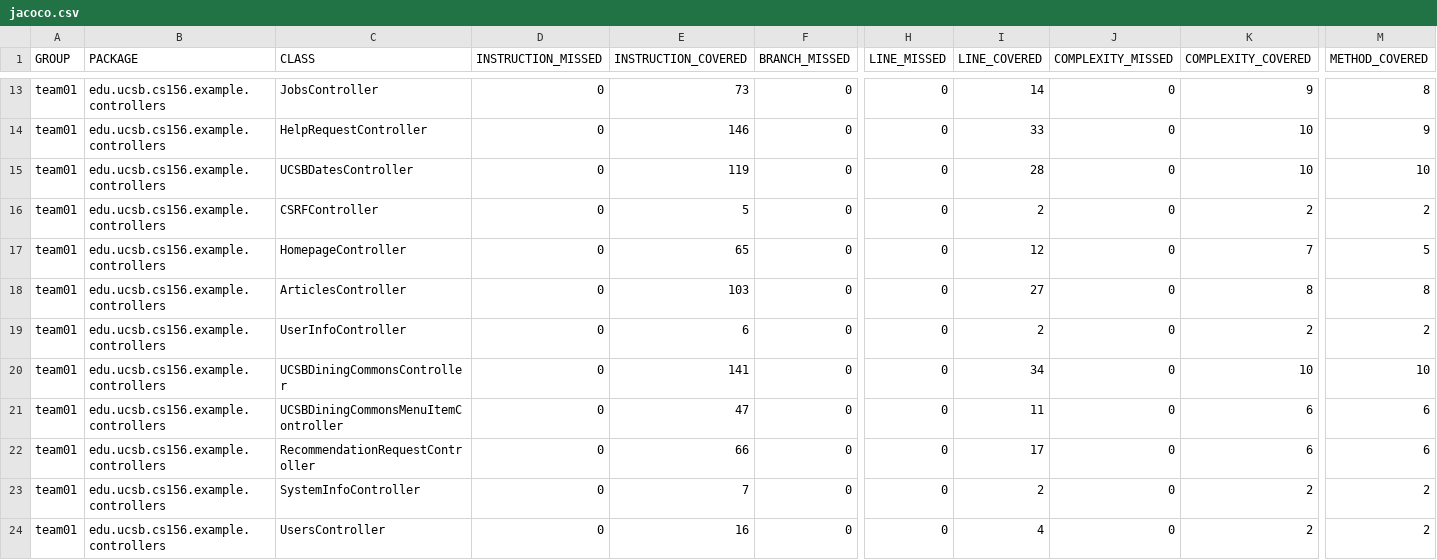
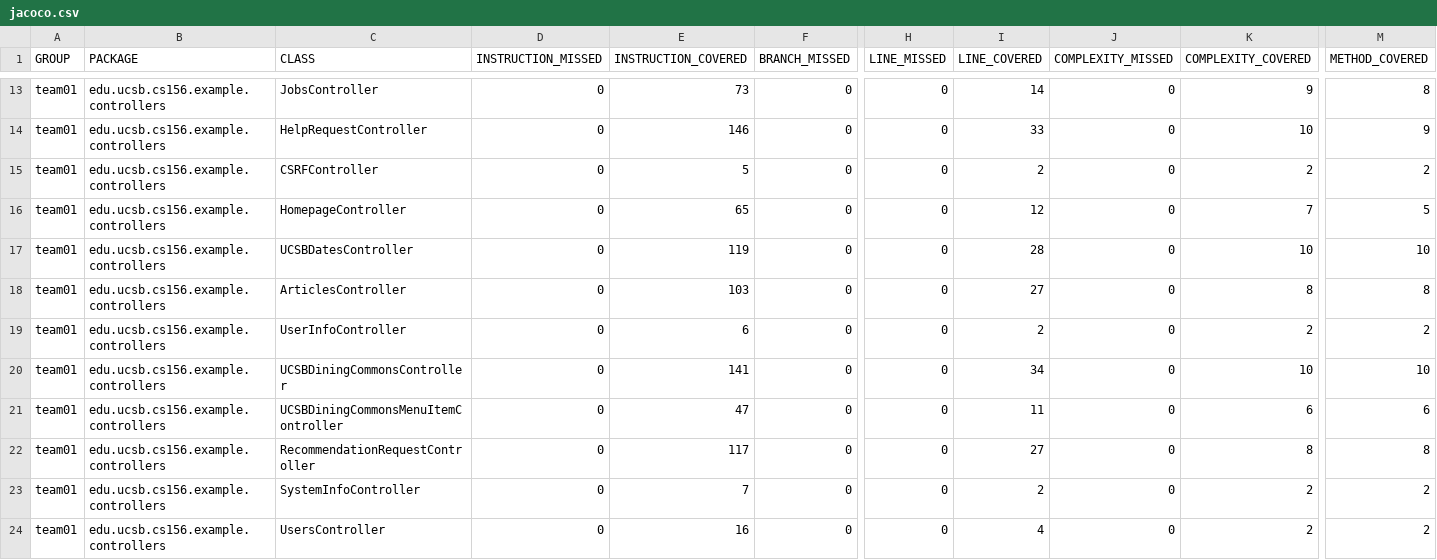
Before and after one commit to ucsb-cs156-f26/team01-f26-04, a CSV file: jacoco/jacoco.csv, drawn as a sheet; only a part is shown, gaps mark what is left out; the diff names each change by its address in the sheet, - before the commit and + after, or states it on an @@ line.

Commit message:
Deploying to gh-pages from @ ucsb-cs156-f26/team01-f26-04@9e13c51d204b5608ebf2bad915eb8200530eb46f 🚀

```diff
--- a/jacoco/jacoco.csv
+++ b/jacoco/jacoco.csv
@@ row 15 moved to row 17: team01 @@
-E22 (INSTRUCTION_COVERED): 66
+E22 (INSTRUCTION_COVERED): 117
-I22 (LINE_COVERED): 17
+I22 (LINE_COVERED): 27
-K22 (COMPLEXITY_COVERED): 6
+K22 (COMPLEXITY_COVERED): 8
-M22 (METHOD_COVERED): 6
+M22 (METHOD_COVERED): 8
```
Also changed, not shown: 7 other files.
